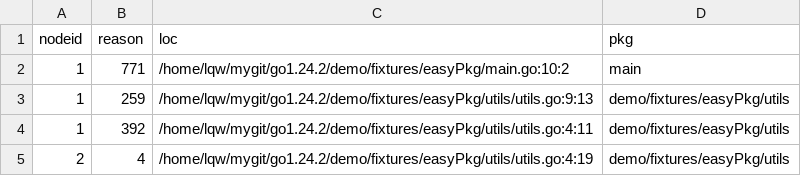
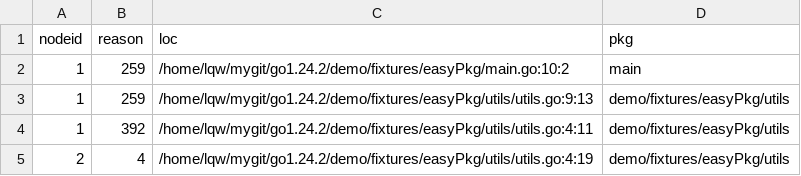
Before and after one commit to Lslightly/go, a CSV file: demo/stat_root/easyPkg/all.csv, drawn as a sheet.

```diff
--- a/demo/stat_root/easyPkg/all.csv
+++ b/demo/stat_root/easyPkg/all.csv
@@ -1,3 +1,3 @@
 nodeid,reason,loc,pkg
-1,771,/home/lqw/mygit/go1.24.2/demo/fixtures/easyPkg/main.go:10:2,main
+1,259,/home/lqw/mygit/go1.24.2/demo/fixtures/easyPkg/main.go:10:2,main
 1,259,/home/lqw/mygit/go1.24.2/demo/fixtures/easyPkg/utils/utils.go:9:13,demo/fixtures/easyPkg/utils
```
Also changed, not shown: demo/stat_root/closure_go/all.csv, demo/stat_root/go_interprocedural/all.csv, 8 other files.
